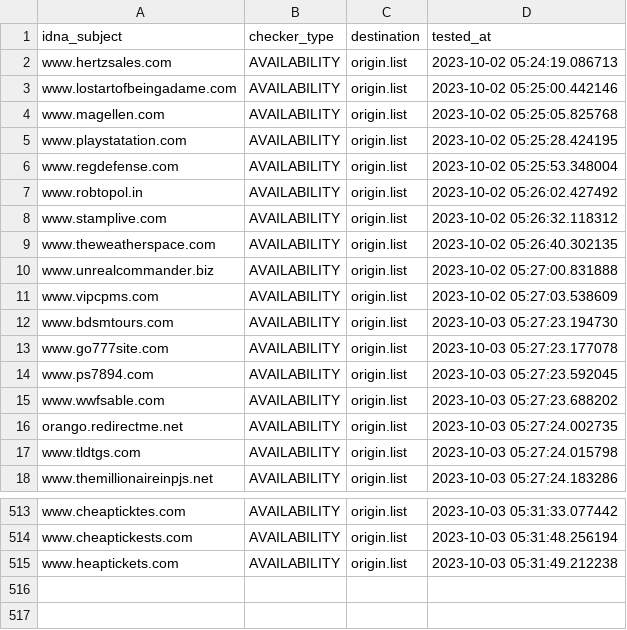
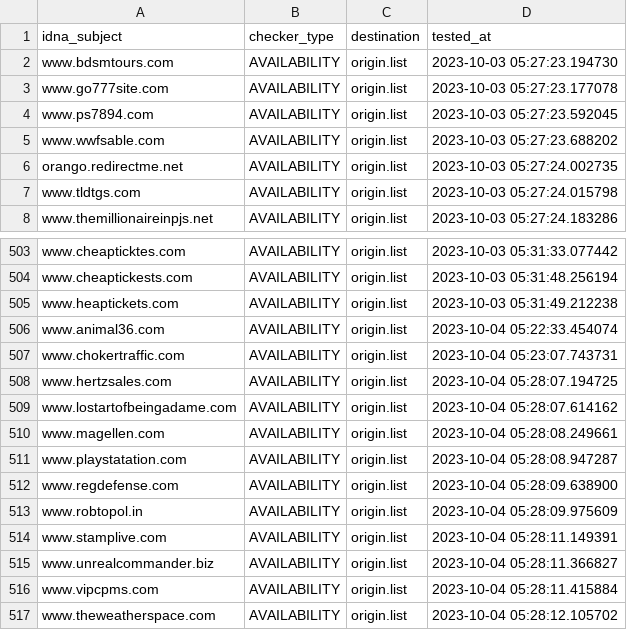
Before and after one commit to dead-hosts/add.Risk_git_FadeMind, a CSV file: .pyfunceble/inactive.csv, drawn as a sheet; only a part is shown, gaps mark what is left out.

```diff
--- a/.pyfunceble/inactive.csv
+++ b/.pyfunceble/inactive.csv
@@ -1,12 +1,2 @@
 idna_subject,checker_type,destination,tested_at
-www.hertzsales.com,AVAILABILITY,origin.list,2023-10-02 05:24:19.086713
-www.lostartofbeingadame.com,AVAILABILITY,origin.list,2023-10-02 05:25:00.442146
-www.magellen.com,AVAILABILITY,origin.list,2023-10-02 05:25:05.825768
-www.playstatation.com,AVAILABILITY,origin.list,2023-10-02 05:25:28.424195
-www.regdefense.com,AVAILABILITY,origin.list,2023-10-02 05:25:53.348004
-www.robtopol.in,AVAILABILITY,origin.list,2023-10-02 05:26:02.427492
-www.stamplive.com,AVAILABILITY,origin.list,2023-10-02 05:26:32.118312
-www.theweatherspace.com,AVAILABILITY,origin.list,2023-10-02 05:26:40.302135
-www.unrealcommander.biz,AVAILABILITY,origin.list,2023-10-02 05:27:00.831888
-www.vipcpms.com,AVAILABILITY,origin.list,2023-10-02 05:27:03.538609
 www.bdsmtours.com,AVAILABILITY,origin.list,2023-10-03 05:27:23.194730
@@ -515 +505,13 @@ www.cheaptickests.com,AVAILABILITY,origin.list,2023-10-03 05:31:48.256194
 www.heaptickets.com,AVAILABILITY,origin.list,2023-10-03 05:31:49.212238
+www.animal36.com,AVAILABILITY,origin.list,2023-10-04 05:22:33.454074
+www.chokertraffic.com,AVAILABILITY,origin.list,2023-10-04 05:23:07.743731
+www.hertzsales.com,AVAILABILITY,origin.list,2023-10-04 05:28:07.194725
+www.lostartofbeingadame.com,AVAILABILITY,origin.list,2023-10-04 05:28:07.614162
+www.magellen.com,AVAILABILITY,origin.list,2023-10-04 05:28:08.249661
+www.playstatation.com,AVAILABILITY,origin.list,2023-10-04 05:28:08.947287
+www.regdefense.com,AVAILABILITY,origin.list,2023-10-04 05:28:09.638900
+www.robtopol.in,AVAILABILITY,origin.list,2023-10-04 05:28:09.975609
+www.stamplive.com,AVAILABILITY,origin.list,2023-10-04 05:28:11.149391
+www.unrealcommander.biz,AVAILABILITY,origin.list,2023-10-04 05:28:11.366827
+www.vipcpms.com,AVAILABILITY,origin.list,2023-10-04 05:28:11.415884
+www.theweatherspace.com,AVAILABILITY,origin.list,2023-10-04 05:28:12.105702
```
Also changed, not shown: 13 other files.
